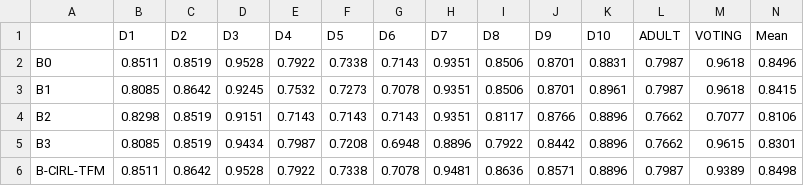
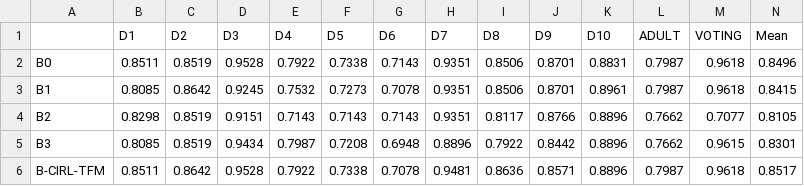
Before and after one commit to aryannang123/Learn2Clean-testing-, a CSV file: results/table2_accuracy.csv, drawn as a sheet.

Commit message:
Final results: VOTING 3000 steps, D3/D6 adaptive timesteps , complete table

```diff
--- a/results/table2_accuracy.csv
+++ b/results/table2_accuracy.csv
@@ -3,4 +3,4 @@ B0,0.8511,0.8519,0.9528,0.7922,0.7338,0.7143,0.9351,0.8506,0.8701,0.8831,0.7987,
 B1,0.8085,0.8642,0.9245,0.7532,0.7273,0.7078,0.9351,0.8506,0.8701,0.8961,0.7987,0.9618,0.8415
-B2,0.8298,0.8519,0.9151,0.7143,0.7143,0.7143,0.9351,0.8117,0.8766,0.8896,0.7662,0.7077,0.8106
+B2,0.8298,0.8519,0.9151,0.7143,0.7143,0.7143,0.9351,0.8117,0.8766,0.8896,0.7662,0.7077,0.8105
 B3,0.8085,0.8519,0.9434,0.7987,0.7208,0.6948,0.8896,0.7922,0.8442,0.8896,0.7662,0.9615,0.8301
-B-CIRL-TFM,0.8511,0.8642,0.9528,0.7922,0.7338,0.7078,0.9481,0.8636,0.8571,0.8896,0.7987,0.9389,0.8498
+B-CIRL-TFM,0.8511,0.8642,0.9528,0.7922,0.7338,0.7078,0.9481,0.8636,0.8571,0.8896,0.7987,0.9618,0.8517
```
Also changed, not shown: results/table2_ece.csv, 1 other file.
